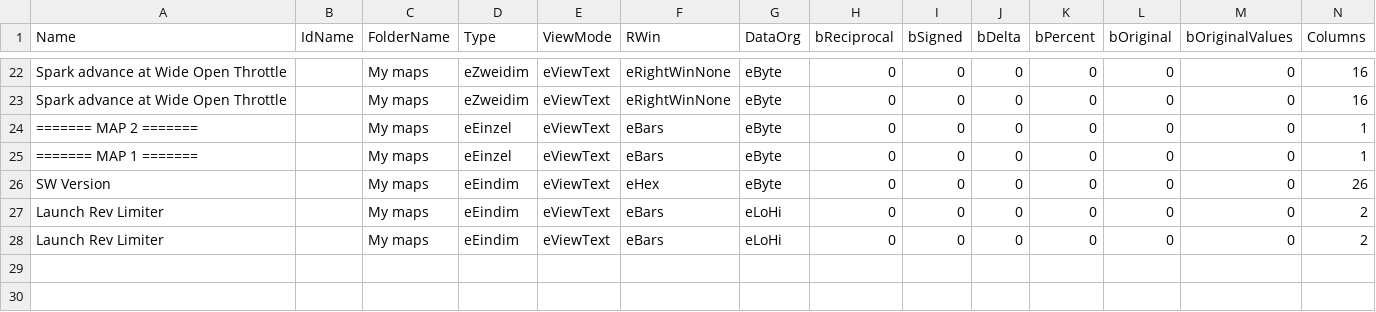
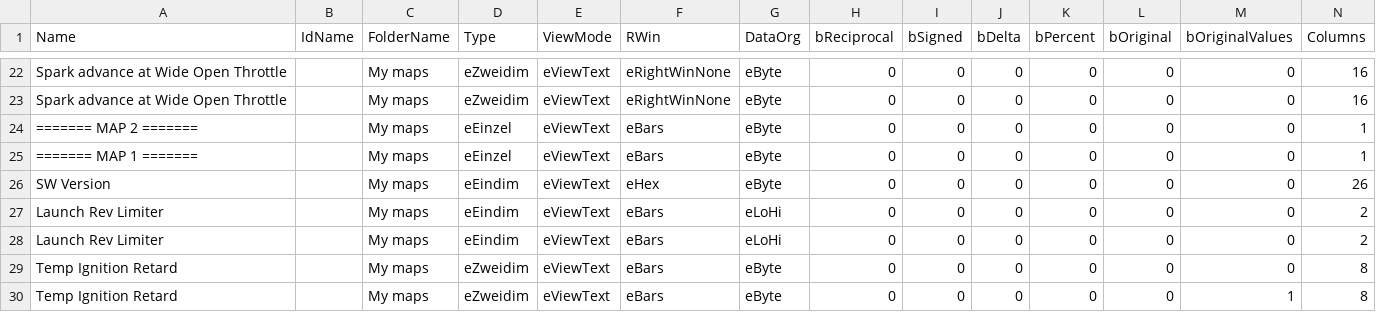
Before and after one commit to daniruiz/230kompressor, a CSV file: Map Definitions/230Kompressor_114.235034.csv, drawn as a sheet; only a part is shown, gaps mark what is left out; rows hold the shown columns only; the diff names each change by its address in the sheet, - before the commit and + after, or states it on an @@ line.

```diff
--- a/Map Definitions/230Kompressor_114.235034.csv
+++ b/Map Definitions/230Kompressor_114.235034.csv
+row 29: Temp Ignition Retard |  | My maps | eZweidim | eViewText | eBars | eByte | 0 | 0 | 0 | 0 | 0 | 0 | 8
+row 30: Temp Ignition Retard |  | My maps | eZweidim | eViewText | eBars | eByte | 0 | 0 | 0 | 0 | 0 | 1 | 8
```
Also changed, not shown: Map Definitions/230Kompressor_114.235404.csv, Map Definitions/230Kompressor_114.235819.csv, 7 other files.
